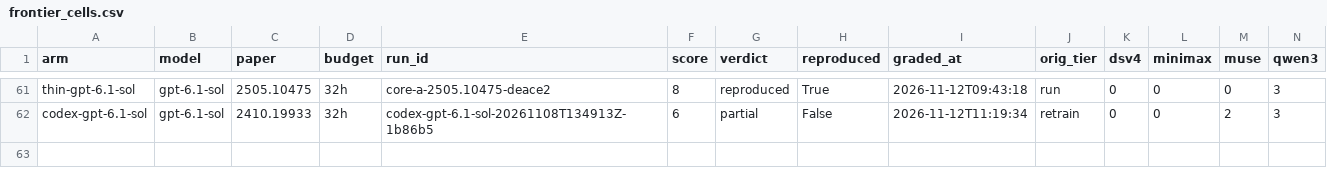
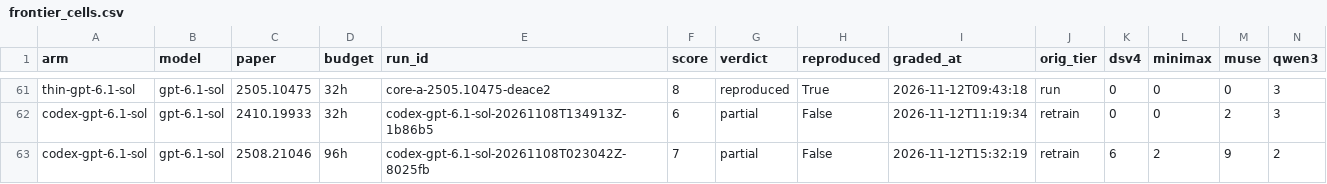
Before and after one commit to mithils3/reprocli, a CSV file: rebuttal/results/databook/frontier_cells.csv, drawn as a sheet; only a part is shown, gaps mark what is left out; rows hold the shown columns only; the diff names each change by its address in the sheet, - before the commit and + after, or states it on an @@ line.

```diff
--- a/rebuttal/results/databook/frontier_cells.csv
+++ b/rebuttal/results/databook/frontier_cells.csv
+row 63: codex-gpt-6.1-sol | gpt-6.1-sol | 2508.21046 | 96h | codex-gpt-6.1-sol-20261108T023042Z-8025fb | 7 | partial | False | 2026-11-12T15:32:19 | retrain | 6 | 2 | 9 | 2
```
Also changed, not shown: rebuttal/results/frontier/failure_modes.csv, 12 other files.
